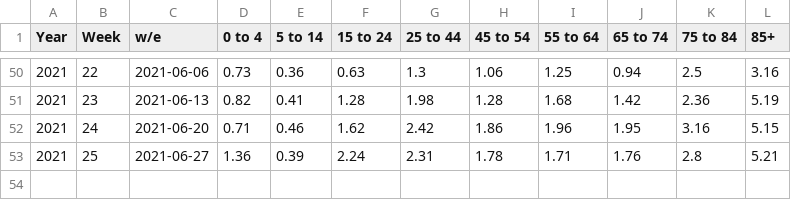
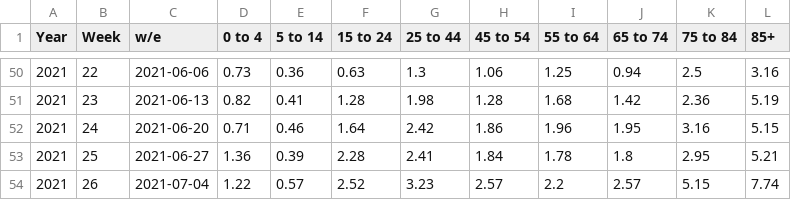
Before and after one commit to alex1770/Covid-19, a CSV file: hosps_byage.csv, drawn as a sheet; only a part is shown, gaps mark what is left out.

```diff
--- a/hosps_byage.csv
+++ b/hosps_byage.csv
@@ -51,3 +51,4 @@ Year,Week,w/e,0 to 4,5 to 14,15 to 24,25 to 44,45 to 54,55 to 64,65 to 74,75 to
 2021,23,2021-06-13,0.82,0.41,1.28,1.98,1.28,1.68,1.42,2.36,5.19
-2021,24,2021-06-20,0.71,0.46,1.62,2.42,1.86,1.96,1.95,3.16,5.15
-2021,25,2021-06-27,1.36,0.39,2.24,2.31,1.78,1.71,1.76,2.8,5.21
+2021,24,2021-06-20,0.71,0.46,1.64,2.42,1.86,1.96,1.95,3.16,5.15
+2021,25,2021-06-27,1.36,0.39,2.28,2.41,1.84,1.78,1.8,2.95,5.21
+2021,26,2021-07-04,1.22,0.57,2.52,3.23,2.57,2.2,2.57,5.15,7.74
```
Also changed, not shown: 1 other file.
